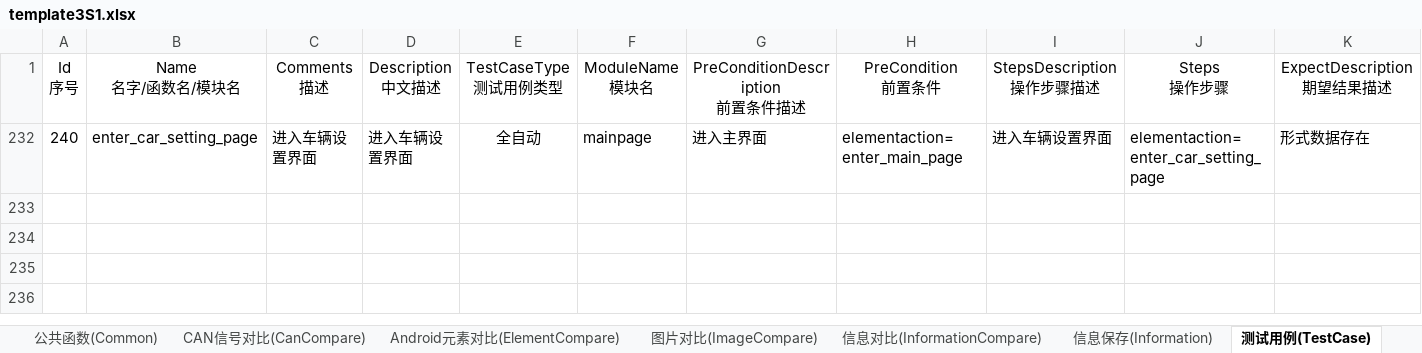
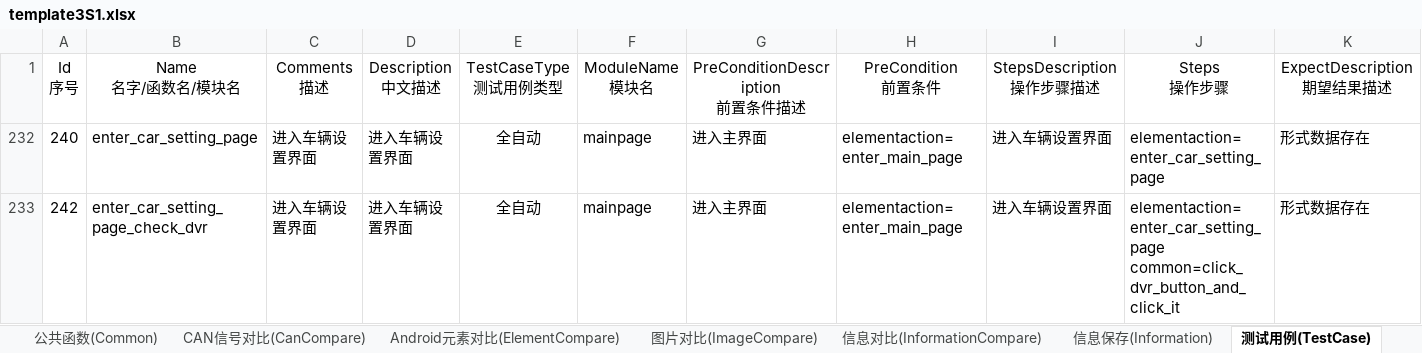
Before and after one commit to philosophy912/Sophia, an Excel workbook: file/template3S1.xlsx, sheet 测试用例(TestCase), drawn as a sheet; only a part is shown; values as stored, in another font and other column widths than the file's, no borders; conditional formats not drawn; rows hold the shown columns only; ↵ is a line break in a cell; the diff names each change by its address in the sheet, - before the commit and + after, or states it on an @@ line.

```diff
--- a/file/template3S1.xlsx (sheet 测试用例(TestCase))
+++ b/file/template3S1.xlsx (sheet 测试用例(TestCase))
+row 233: 242 | enter_car_setting_page_check_dvr | 进入车辆设置界面 | 进入车辆设置界面 | 全自动 | mainpage | 进入主界面 | elementaction=enter_main_page | 进入车辆设置界面 | elementaction=enter_car_setting_page ↵ common=click_dvr_button_and_click_it | 形式数据存在
```
Also changed, not shown: sheet Android元素对比(ElementCompare), sheet 公共函数(Common), sheet 安卓元素(Element), file/template.xlsx, 15 other files.
